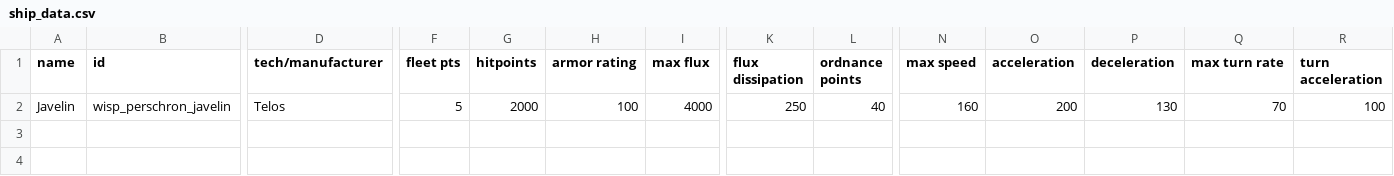
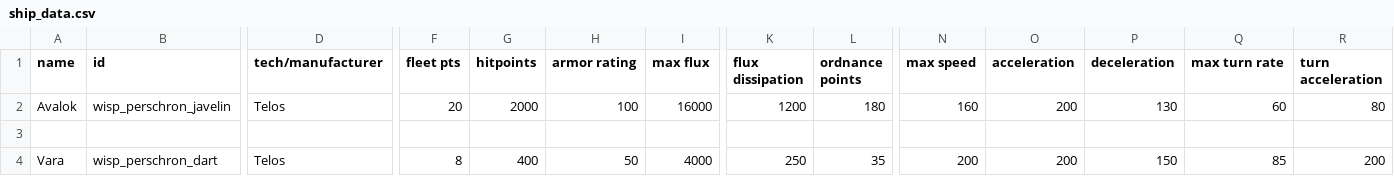
Before and after one commit to wispborne/persean-chronicles, a CSV file: data/hulls/ship_data.csv, drawn as a sheet; only a part is shown, gaps mark what is left out; addresses are those after the commit; rows hold the shown columns only; the diff names each change by its address in the sheet, - before the commit and + after, or states it on an @@ line.

Commit message:
Added Vara, adjusted ship stats.

```diff
--- a/data/hulls/ship_data.csv
+++ b/data/hulls/ship_data.csv
+row 2: Avalok | wisp_perschron_javelin | Telos | 20 | 2000 | 100 | 16000 | 1200 | 180 | 160 | 200 | 130 | 60 | 80
-row 3: Javelin | wisp_perschron_javelin | Telos | 5 | 2000 | 100 | 4000 | 250 | 40 | 160 | 200 | 130 | 70 | 100
+row 3: (empty)
+row 4: Vara | wisp_perschron_dart | Telos | 8 | 400 | 50 | 4000 | 250 | 35 | 200 | 200 | 150 | 85 | 200
```
Also changed, not shown: 6 other files.
